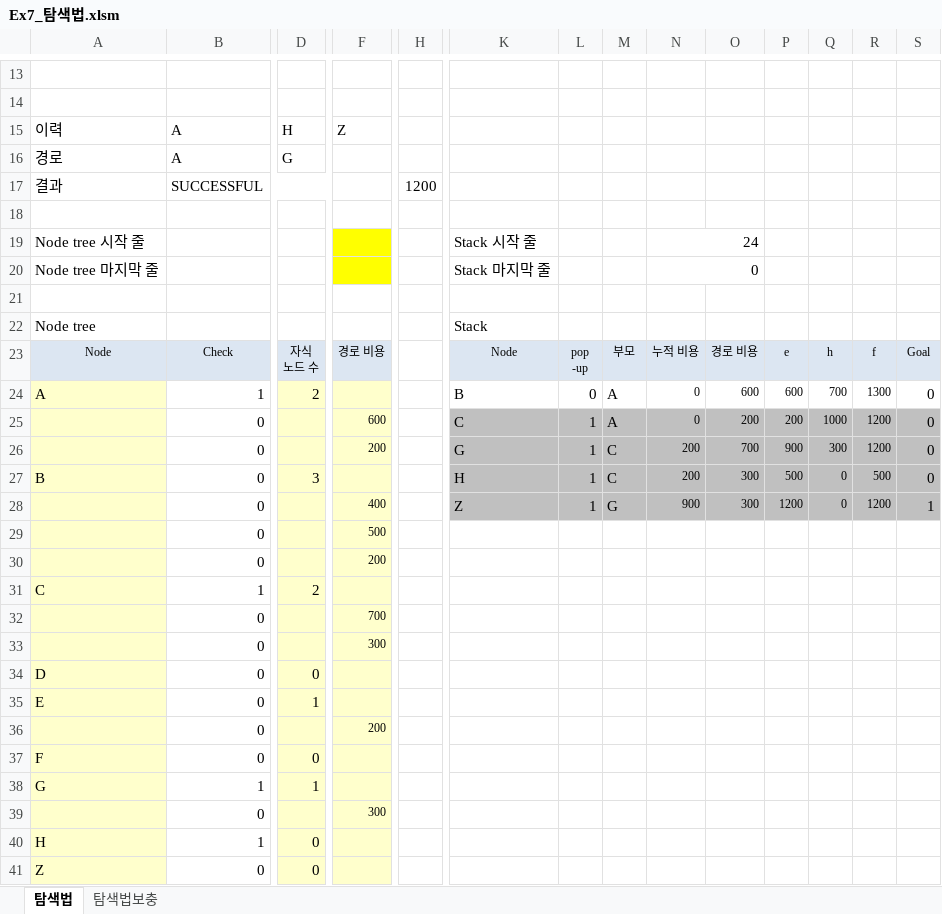
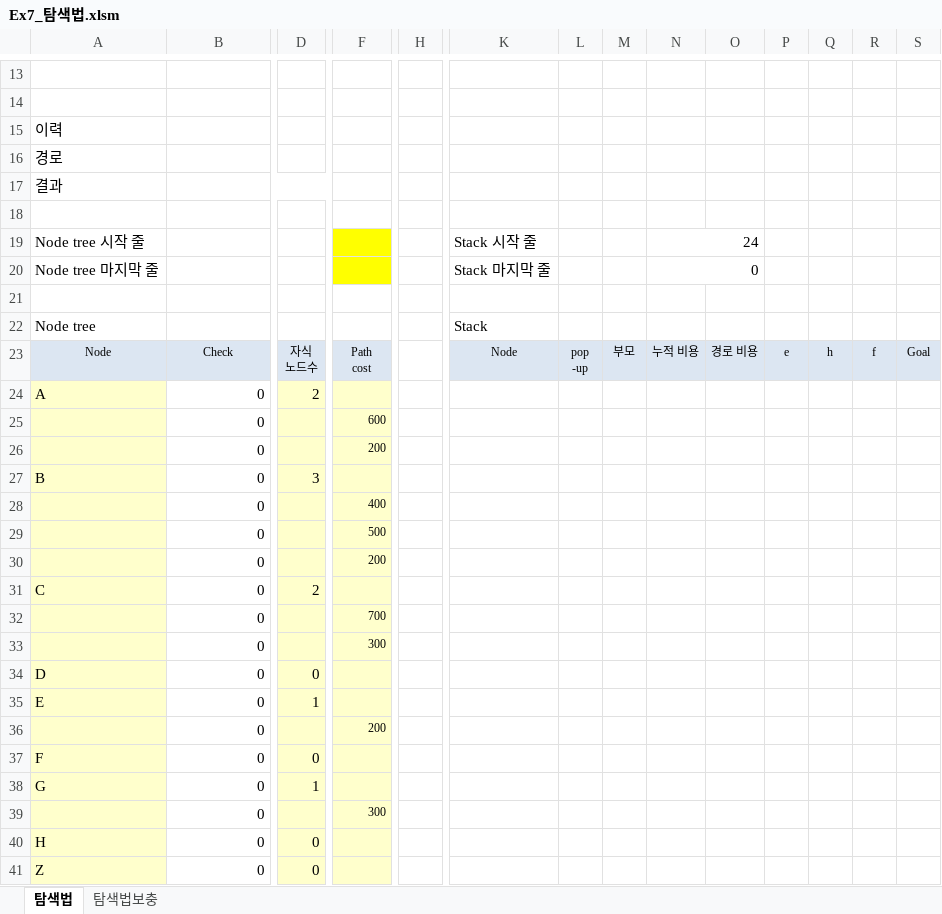
Before and after one commit to Jpub/LearnAIwithExcel, an Excel workbook: Ex7_탐색법.xlsm, sheet 탐색법, drawn as a sheet; only a part is shown, gaps mark what is left out; values as stored, in another font and other column widths than the file's, no borders; charts and pictures not drawn; removed rows and columns are numbered as before the commit, all else as after; rows hold the shown columns only; ↵ is a line break in a cell; the diff names each change by its address in the sheet, - before the commit and + after, or states it on an @@ line.

```diff
--- a/Ex7_탐색법.xlsm (sheet 탐색법)
+++ b/Ex7_탐색법.xlsm (sheet 탐색법)
-row 15: 이력 | A | H | Z
-row 16: 경로 | A | G
+row 15: 이력
+row 16: 경로
-B17: SUCCESSFUL
+B17: (empty)
-H17: 1200
+H17: (empty)
-D23: 자식 ↵ 노드 수
+D23: 자식 ↵ 노드수
-F23: 경로 비용
+F23: Path ↵ cost
-row 24: A | 1 | 2 |  |  | B | 0 | A | 0 | 600 | 600 | 700 | 1300 | 0
-row 25:  | 0 |  | 600 |  | C | 1 | A | 0 | 200 | 200 | 1000 | 1200 | 0
-row 26:  | 0 |  | 200 |  | G | 1 | C | 200 | 700 | 900 | 300 | 1200 | 0
+row 24: A | 0 | 2
+row 25:  | 0 |  | 600
+row 26:  | 0 |  | 200
-K27: H
+K27: (empty)
-K27:S27 fill: #C0C0C0
+K27:S27 fill: none
-L27: 1
+L27: (empty)
-M27: C
+M27: (empty)
-N27: 200
+N27: (empty)
-O27: 300
+O27: (empty)
-P27: 500
+P27: (empty)
-Q27: 0
+Q27: (empty)
-R27: 500
+R27: (empty)
-S27: 0
+S27: (empty)
-row 28:  | 0 |  | 400 |  | Z | 1 | G | 900 | 300 | 1200 | 0 | 1200 | 1
+row 28:  | 0 |  | 400
-B31: 1
+B31: 0
-B38: 1
+B38: 0
-B40: 1
+B40: 0
```
Also changed, not shown: charts or pictures, Ex5_유전 알고리즘.xlsm, Ex6_MC 문제.xlsm.
